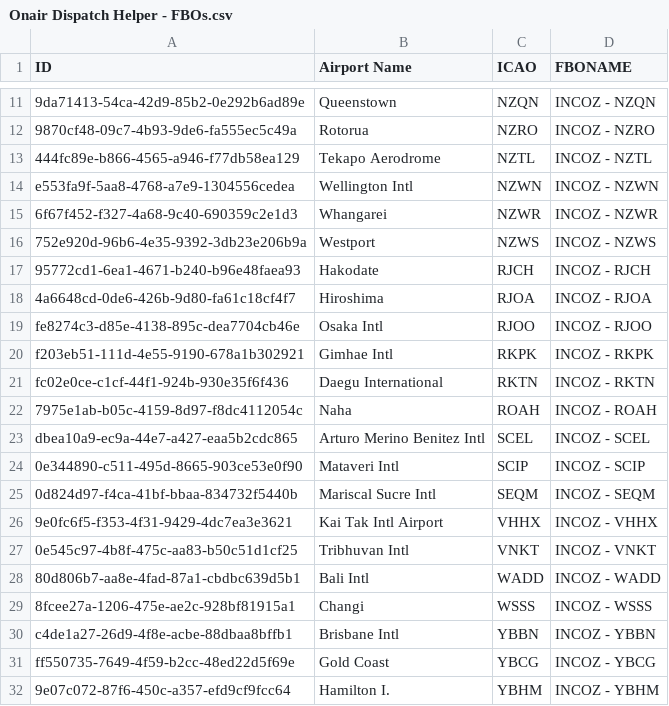
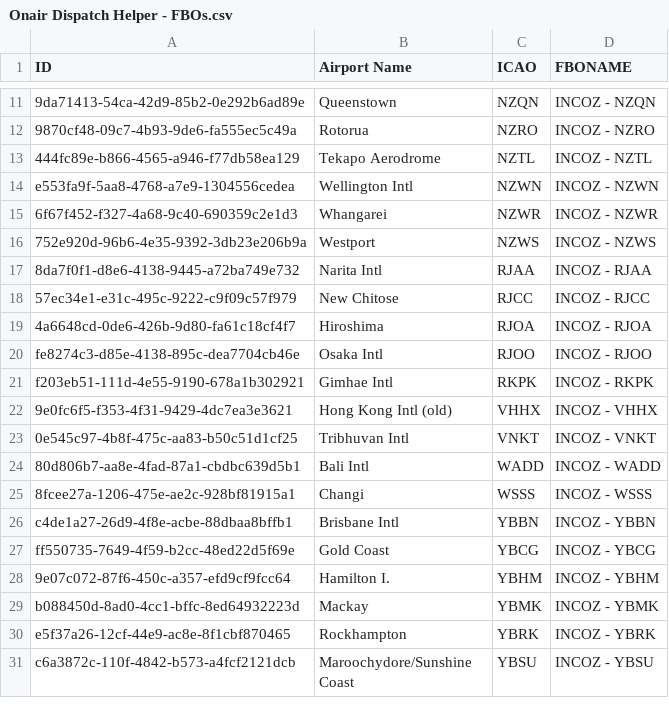
Before and after one commit to Mattyb21/IncontinentalAssignFlights, a CSV file: Insert Queries/Onair Dispatch Helper - FBOs.csv, drawn as a sheet; only a part is shown, gaps mark what is left out; the shorter side is filled out with more unchanged rows.

```diff
--- a/Insert Queries/Onair Dispatch Helper - FBOs.csv
+++ b/Insert Queries/Onair Dispatch Helper - FBOs.csv
@@ -16,3 +16,4 @@ e553fa9f-5aa8-4768-a7e9-1304556cedea,Wellington Intl,NZWN,INCOZ - NZWN
 752e920d-96b6-4e35-9392-3db23e206b9a,Westport,NZWS,INCOZ - NZWS
-95772cd1-6ea1-4671-b240-b96e48faea93,Hakodate,RJCH,INCOZ - RJCH
+8da7f0f1-d8e6-4138-9445-a72ba749e732,Narita Intl,RJAA,INCOZ - RJAA
+57ec34e1-e31c-495c-9222-c9f09c57f979,New Chitose,RJCC,INCOZ - RJCC
 4a6648cd-0de6-426b-9d80-fa61c18cf4f7,Hiroshima,RJOA,INCOZ - RJOA
@@ -20,8 +21,3 @@ fe8274c3-d85e-4138-895c-dea7704cb46e,Osaka Intl,RJOO,INCOZ - RJOO
 f203eb51-111d-4e55-9190-678a1b302921,Gimhae Intl,RKPK,INCOZ - RKPK
-fc02e0ce-c1cf-44f1-924b-930e35f6f436,Daegu International,RKTN,INCOZ - RKTN
-7975e1ab-b05c-4159-8d97-f8dc4112054c,Naha,ROAH,INCOZ - ROAH
-dbea10a9-ec9a-44e7-a427-eaa5b2cdc865,Arturo Merino Benitez Intl,SCEL,INCOZ - SCEL
-0e344890-c511-495d-8665-903ce53e0f90,Mataveri Intl,SCIP,INCOZ - SCIP
-0d824d97-f4ca-41bf-bbaa-834732f5440b,Mariscal Sucre Intl,SEQM,INCOZ - SEQM
-9e0fc6f5-f353-4f31-9429-4dc7ea3e3621,Kai Tak Intl Airport,VHHX,INCOZ - VHHX
+9e0fc6f5-f353-4f31-9429-4dc7ea3e3621,Hong Kong Intl (old),VHHX,INCOZ - VHHX
 0e545c97-4b8f-475c-aa83-b50c51d1cf25,Tribhuvan Intl,VNKT,INCOZ - VNKT
```
Also changed, not shown: Insert Queries/Onair Dispatch Helper - 787 ROUTES.csv, Insert Queries/Onair Dispatch Helper - A320 ROUTES.csv, 21 other files.
